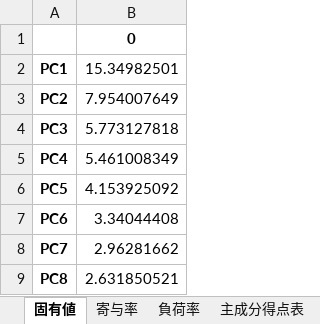
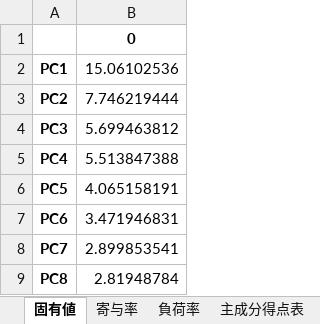
Before and after one commit to you-mo77/tokyo_walq-s, an Excel workbook: PCA_OUTPUT.xlsx, sheet 固有値, drawn as a sheet; values as stored, in another font and other column widths than the file's, no borders; the diff names each change by its address in the sheet, - before the commit and + after, or states it on an @@ line.

```diff
--- a/PCA_OUTPUT.xlsx (sheet 固有値)
+++ b/PCA_OUTPUT.xlsx (sheet 固有値)
-B2: 15.34982501
+B2: 15.06102536
-B3: 7.954007649
+B3: 7.746219444
-B4: 5.773127818
+B4: 5.699463812
-B5: 5.461008349
+B5: 5.513847388
-B6: 4.153925092
+B6: 4.065158191
-B7: 3.34044408
+B7: 3.471946831
-B8: 2.96281662
+B8: 2.899853541
-B9: 2.631850521
+B9: 2.81948784
```
Also changed, not shown: sheet 負荷率, sheet 主成分得点表, sheet 寄与率, 18 other files.
